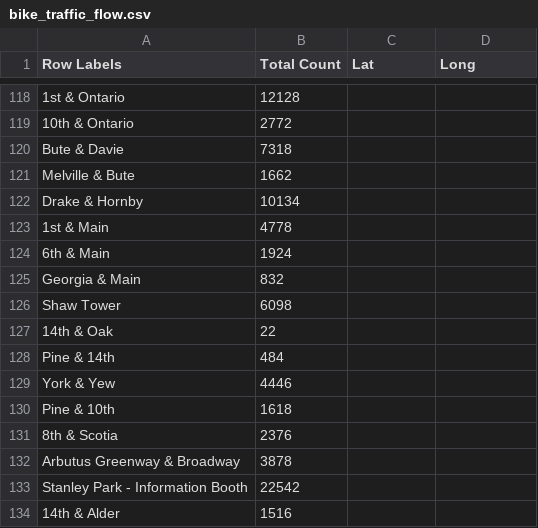
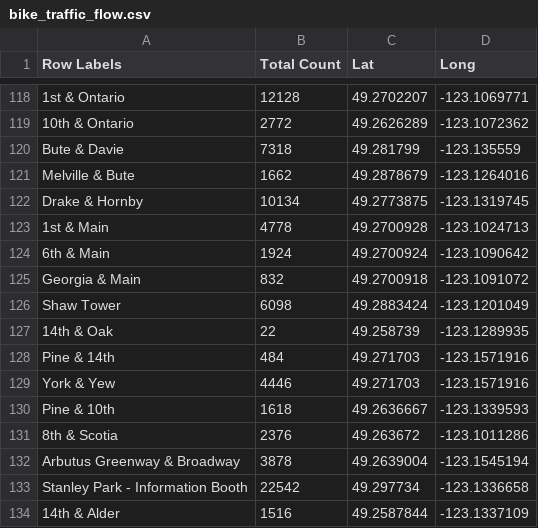
Before and after one commit to Stoked-Theorem/VANquish-Bike-Accidents, a CSV file: bike_traffic_flow.csv, drawn as a sheet; only a part is shown, gaps mark what is left out; the diff covers the shown part only; the diff names each change by its address in the sheet, - before the commit and + after, or states it on an @@ line.

```diff
--- a/bike_traffic_flow.csv
+++ b/bike_traffic_flow.csv
-C118 (Lat): (empty)
+C118 (Lat): 49.2702207
-D118 (Long): (empty)
+D118 (Long): -123.1069771
-C119 (Lat): (empty)
+C119 (Lat): 49.2626289
-D119 (Long): (empty)
+D119 (Long): -123.1072362
-C120 (Lat): (empty)
+C120 (Lat): 49.281799
-D120 (Long): (empty)
+D120 (Long): -123.135559
-C121 (Lat): (empty)
+C121 (Lat): 49.2878679
-D121 (Long): (empty)
+D121 (Long): -123.1264016
-C122 (Lat): (empty)
+C122 (Lat): 49.2773875
-D122 (Long): (empty)
+D122 (Long): -123.1319745
-C123 (Lat): (empty)
+C123 (Lat): 49.2700928
-D123 (Long): (empty)
+D123 (Long): -123.1024713
-C124 (Lat): (empty)
+C124 (Lat): 49.2700924
-D124 (Long): (empty)
+D124 (Long): -123.1090642
-C125 (Lat): (empty)
+C125 (Lat): 49.2700918
-D125 (Long): (empty)
+D125 (Long): -123.1091072
-C126 (Lat): (empty)
+C126 (Lat): 49.2883424
-D126 (Long): (empty)
+D126 (Long): -123.1201049
-C127 (Lat): (empty)
+C127 (Lat): 49.258739
-D127 (Long): (empty)
+D127 (Long): -123.1289935
-C128:C129 (Lat): (empty)
+C128:C129 (Lat): 49.271703
-D128:D129 (Long): (empty)
+D128:D129 (Long): -123.1571916
-C130 (Lat): (empty)
+C130 (Lat): 49.2636667
-D130 (Long): (empty)
+D130 (Long): -123.1339593
-C131 (Lat): (empty)
+C131 (Lat): 49.263672
-D131 (Long): (empty)
+D131 (Long): -123.1011286
-C132 (Lat): (empty)
+C132 (Lat): 49.2639004
-D132 (Long): (empty)
+D132 (Long): -123.1545194
-C133 (Lat): (empty)
+C133 (Lat): 49.297734
-D133 (Long): (empty)
+D133 (Long): -123.1336658
-C134 (Lat): (empty)
+C134 (Lat): 49.2587844
-D134 (Long): (empty)
+D134 (Long): -123.1337109
```
Also changed, not shown: 104 edited cells elsewhere in this file.
